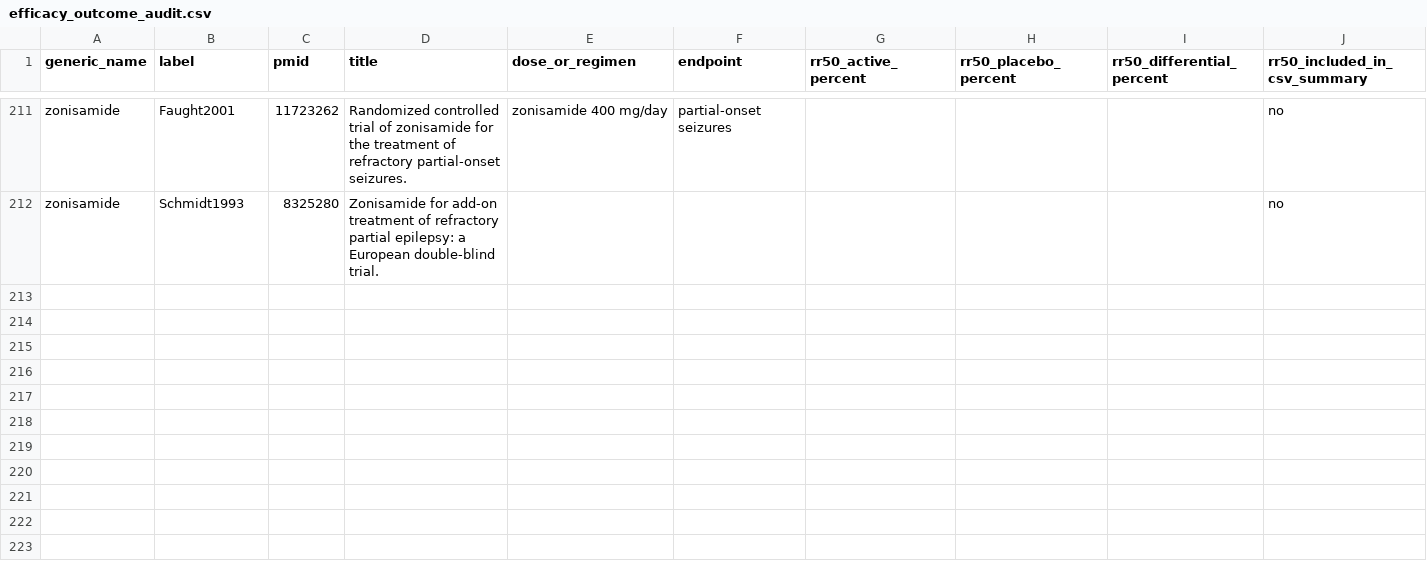
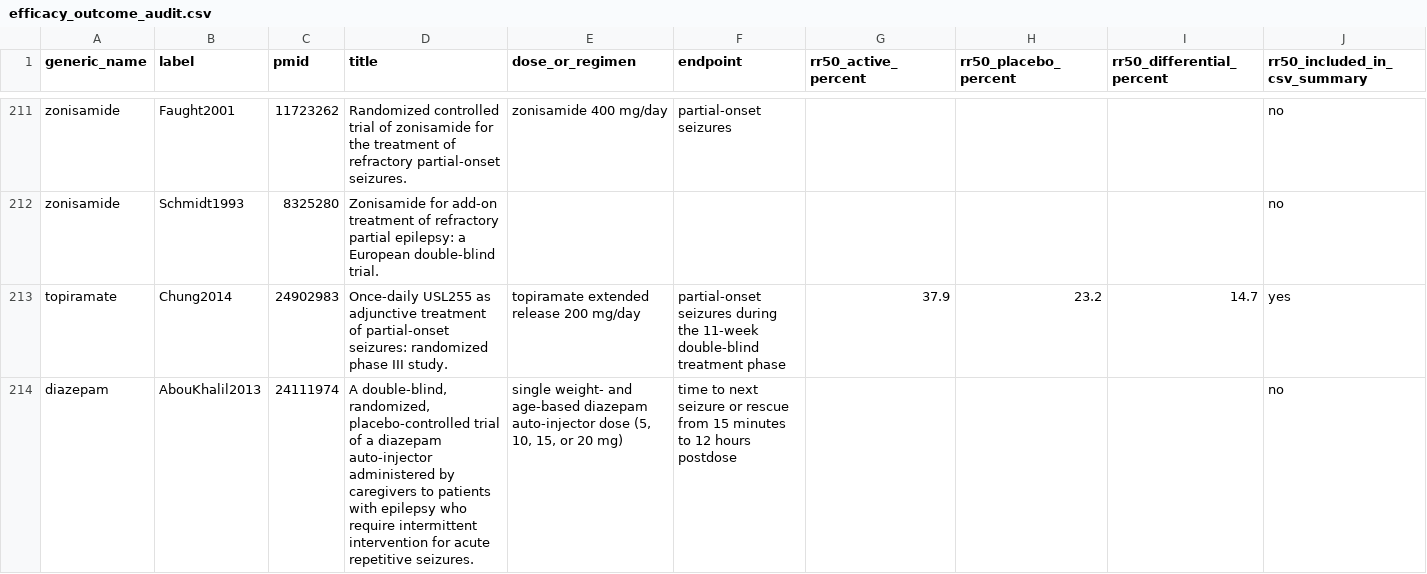
Before and after one commit to GoldenholzLab/ASM-master, a CSV file: pubmed_cache/reports/efficacy_outcome_audit.csv, drawn as a sheet; only a part is shown, gaps mark what is left out; rows hold the shown columns only; the diff covers the shown part only; the diff names each change by its address in the sheet, - before the commit and + after, or states it on an @@ line.

Commit message:
Add verified phase III epilepsy trials

```diff
--- a/pubmed_cache/reports/efficacy_outcome_audit.csv
+++ b/pubmed_cache/reports/efficacy_outcome_audit.csv
+row 213: topiramate | Chung2014 | 24902983 | Once-daily USL255 as adjunctive treatment of partial-onset seizures: randomized phase III study. | topiramate extended release 200 mg/day | partial-onset seizures during the 11-week double-blind treatment phase | 37.9 | 23.2 | 14.7 | yes
+row 214: diazepam | AbouKhalil2013 | 24111974 | A double-blind, randomized, placebo-controlled trial of a diazepam auto-injector administered by caregivers to patients with epilepsy who require intermittent intervention for acute repetitive seizures. | single weight- and age-based diazepam auto-injector dose (5, 10, 15, or 20 mg) | time to next seizure or rescue from 15 minutes to 12 hours postdose |  |  |  | no
```
Also changed, not shown: 1 added row elsewhere in this file, ASM-list.csv, pubmed_cache/reports/pubmed_rct_audit.csv, 2 other files.
